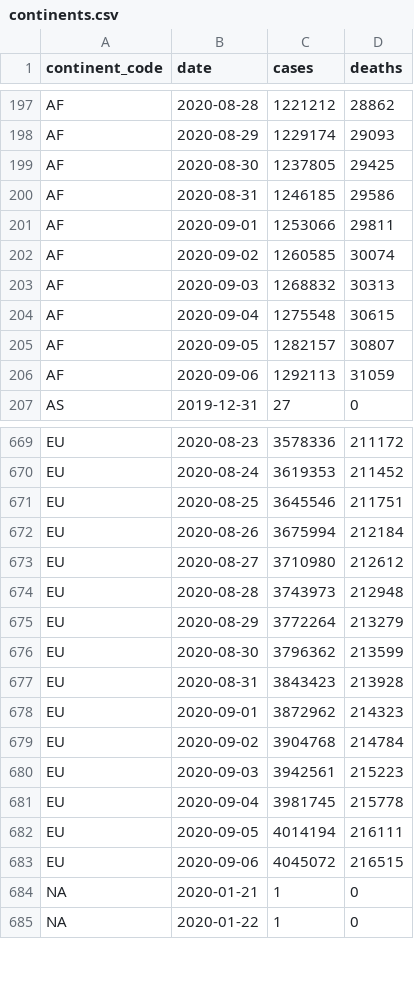
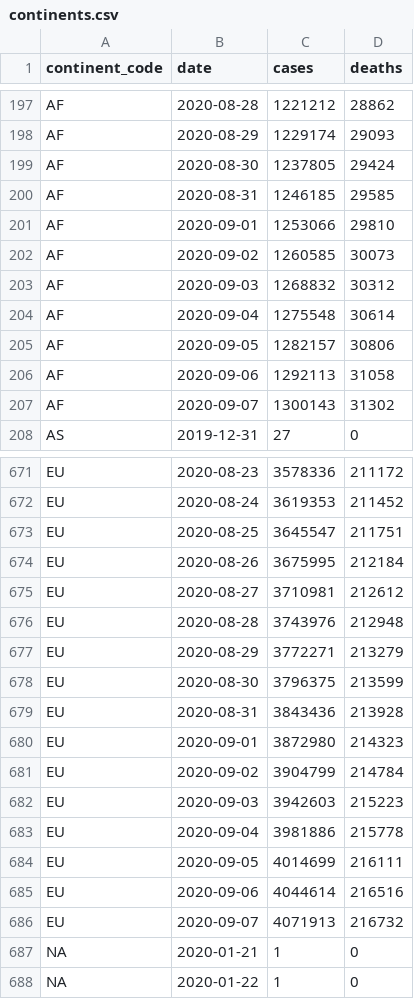
Before and after one commit to covid-open-data/xform-casecount-ecdc, a CSV file: output/continents.csv, drawn as a sheet; only a part is shown, gaps mark what is left out; the diff covers the shown part only.

```diff
--- a/output/continents.csv
+++ b/output/continents.csv
@@ -198,10 +198,11 @@ AF,2020-08-28,1221212,28862
 AF,2020-08-29,1229174,29093
-AF,2020-08-30,1237805,29425
-AF,2020-08-31,1246185,29586
-AF,2020-09-01,1253066,29811
-AF,2020-09-02,1260585,30074
-AF,2020-09-03,1268832,30313
-AF,2020-09-04,1275548,30615
-AF,2020-09-05,1282157,30807
-AF,2020-09-06,1292113,31059
+AF,2020-08-30,1237805,29424
+AF,2020-08-31,1246185,29585
+AF,2020-09-01,1253066,29810
+AF,2020-09-02,1260585,30073
+AF,2020-09-03,1268832,30312
+AF,2020-09-04,1275548,30614
+AF,2020-09-05,1282157,30806
+AF,2020-09-06,1292113,31058
+AF,2020-09-07,1300143,31302
 AS,2019-12-31,27,0
@@ -670,15 +672,16 @@ EU,2020-08-23,3578336,211172
 EU,2020-08-24,3619353,211452
-EU,2020-08-25,3645546,211751
-EU,2020-08-26,3675994,212184
-EU,2020-08-27,3710980,212612
-EU,2020-08-28,3743973,212948
-EU,2020-08-29,3772264,213279
-EU,2020-08-30,3796362,213599
-EU,2020-08-31,3843423,213928
-EU,2020-09-01,3872962,214323
-EU,2020-09-02,3904768,214784
-EU,2020-09-03,3942561,215223
-EU,2020-09-04,3981745,215778
-EU,2020-09-05,4014194,216111
-EU,2020-09-06,4045072,216515
+EU,2020-08-25,3645547,211751
+EU,2020-08-26,3675995,212184
+EU,2020-08-27,3710981,212612
+EU,2020-08-28,3743976,212948
+EU,2020-08-29,3772271,213279
+EU,2020-08-30,3796375,213599
+EU,2020-08-31,3843436,213928
+EU,2020-09-01,3872980,214323
+EU,2020-09-02,3904799,214784
+EU,2020-09-03,3942603,215223
+EU,2020-09-04,3981886,215778
+EU,2020-09-05,4014699,216111
+EU,2020-09-06,4044614,216516
+EU,2020-09-07,4071913,216732
 "NA",2020-01-21,1,0
```
Also changed, not shown: 4 added rows and 2 edited cells elsewhere in this file, output/admin0/all.csv, output/global.csv, 1 other file.
